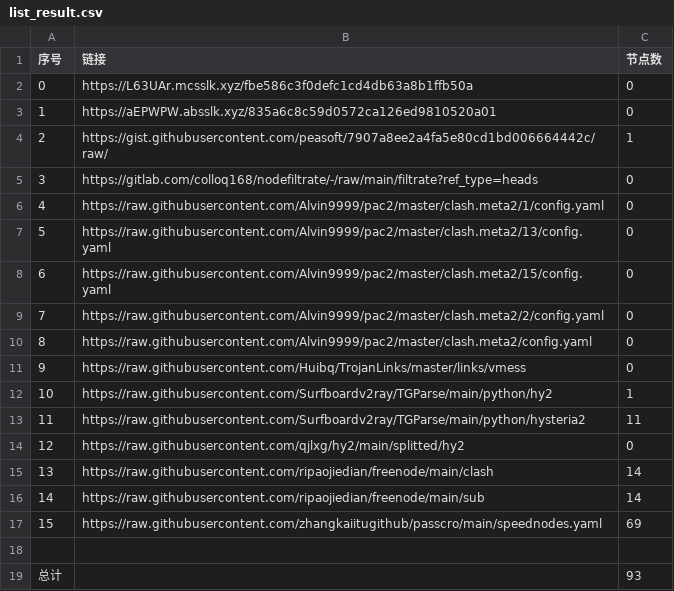
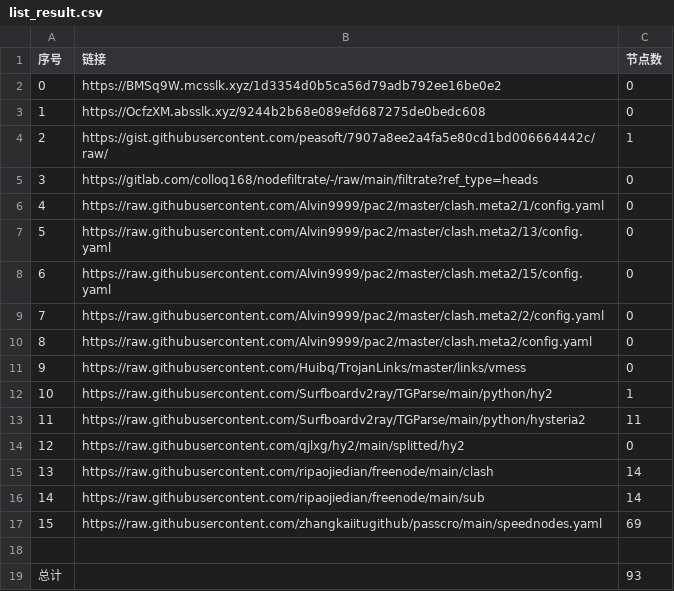
Before and after one commit to BiliRumble/NoMoreRules, a CSV file: list_result.csv, drawn as a sheet.

```diff
--- a/list_result.csv
+++ b/list_result.csv
@@ -1,4 +1,4 @@
 序号,链接,节点数
-0,https://L63UAr.mcsslk.xyz/fbe586c3f0defc1cd4db63a8b1ffb50a,0
-1,https://aEPWPW.absslk.xyz/835a6c8c59d0572ca126ed9810520a01,0
+0,https://BMSq9W.mcsslk.xyz/1d3354d0b5ca56d79adb792ee16be0e2,0
+1,https://OcfzXM.absslk.xyz/9244b2b68e089efd687275de0bedc608,0
 2,https://gist.githubusercontent.com/peasoft/7907a8ee2a4fa5e80cd1bd006664442c/raw/,1
```
Also changed, not shown: 14 other files.
